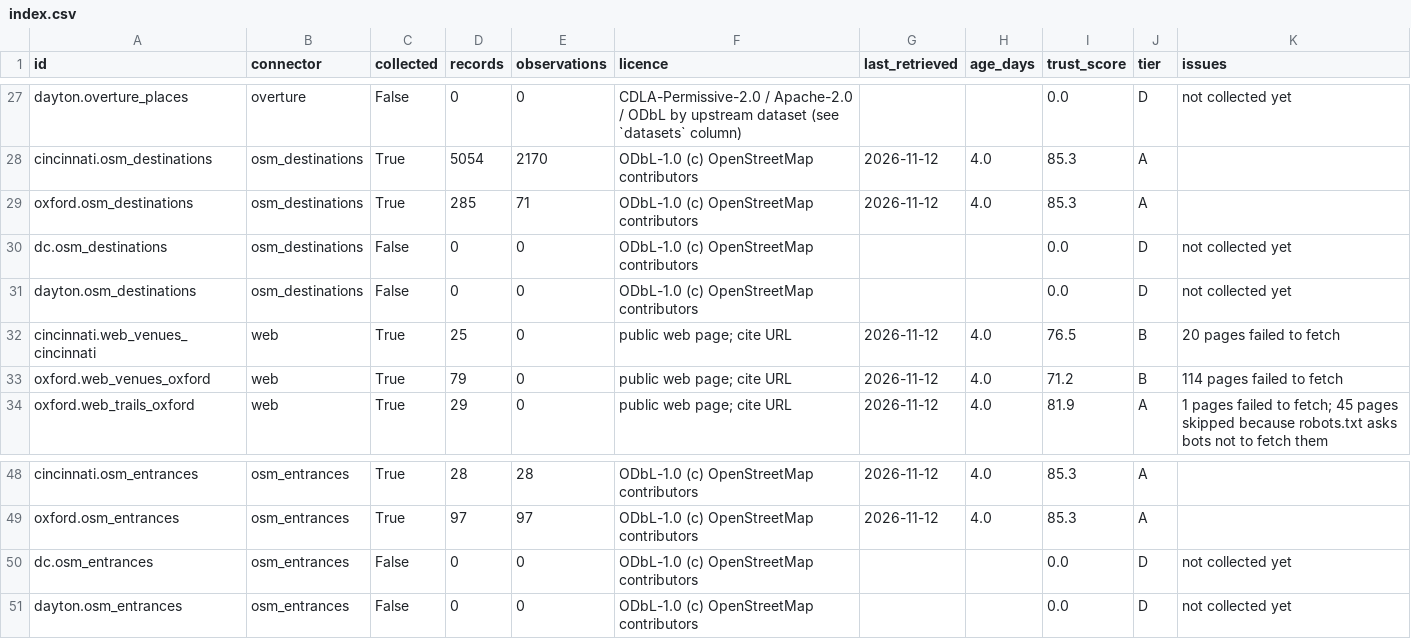
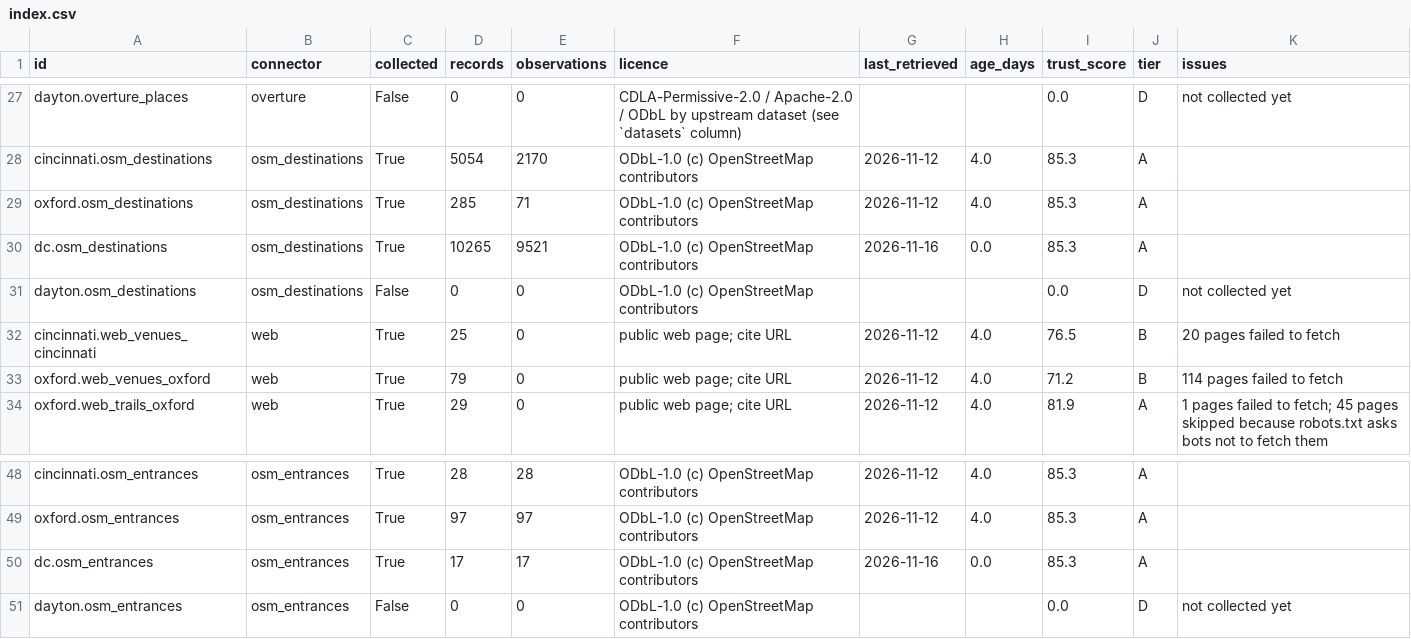
Before and after one commit to zenaism/accessibility-map, a CSV file: data/cards/index.csv, drawn as a sheet; only a part is shown, gaps mark what is left out.

```diff
--- a/data/cards/index.csv
+++ b/data/cards/index.csv
@@ -29,3 +29,3 @@ cincinnati.osm_destinations,osm_destinations,True,5054,2170,ODbL-1.0 (c) OpenStr
 oxford.osm_destinations,osm_destinations,True,285,71,ODbL-1.0 (c) OpenStreetMap contributors,2026-11-12,4.0,85.3,A,
-dc.osm_destinations,osm_destinations,False,0,0,ODbL-1.0 (c) OpenStreetMap contributors,,,0.0,D,not collected yet
+dc.osm_destinations,osm_destinations,True,10265,9521,ODbL-1.0 (c) OpenStreetMap contributors,2026-11-16,0.0,85.3,A,
 dayton.osm_destinations,osm_destinations,False,0,0,ODbL-1.0 (c) OpenStreetMap contributors,,,0.0,D,not collected yet
@@ -49,3 +49,3 @@ cincinnati.osm_entrances,osm_entrances,True,28,28,ODbL-1.0 (c) OpenStreetMap con
 oxford.osm_entrances,osm_entrances,True,97,97,ODbL-1.0 (c) OpenStreetMap contributors,2026-11-12,4.0,85.3,A,
-dc.osm_entrances,osm_entrances,False,0,0,ODbL-1.0 (c) OpenStreetMap contributors,,,0.0,D,not collected yet
+dc.osm_entrances,osm_entrances,True,17,17,ODbL-1.0 (c) OpenStreetMap contributors,2026-11-16,0.0,85.3,A,
 dayton.osm_entrances,osm_entrances,False,0,0,ODbL-1.0 (c) OpenStreetMap contributors,,,0.0,D,not collected yet
```
Also changed, not shown: data/source_inventory.csv, 7 other files.
